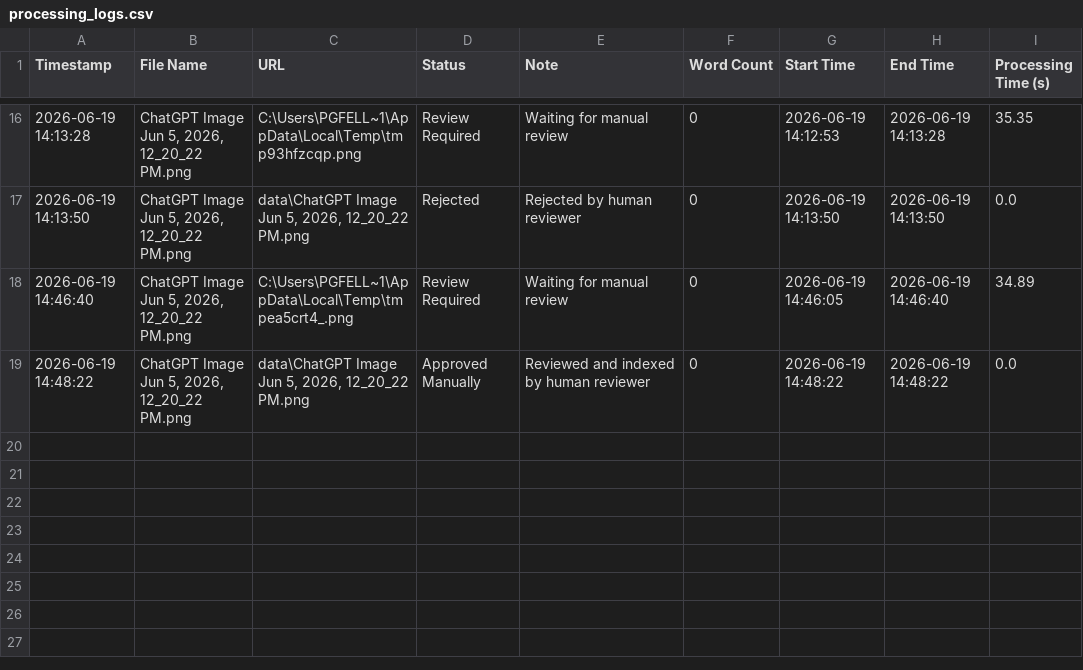
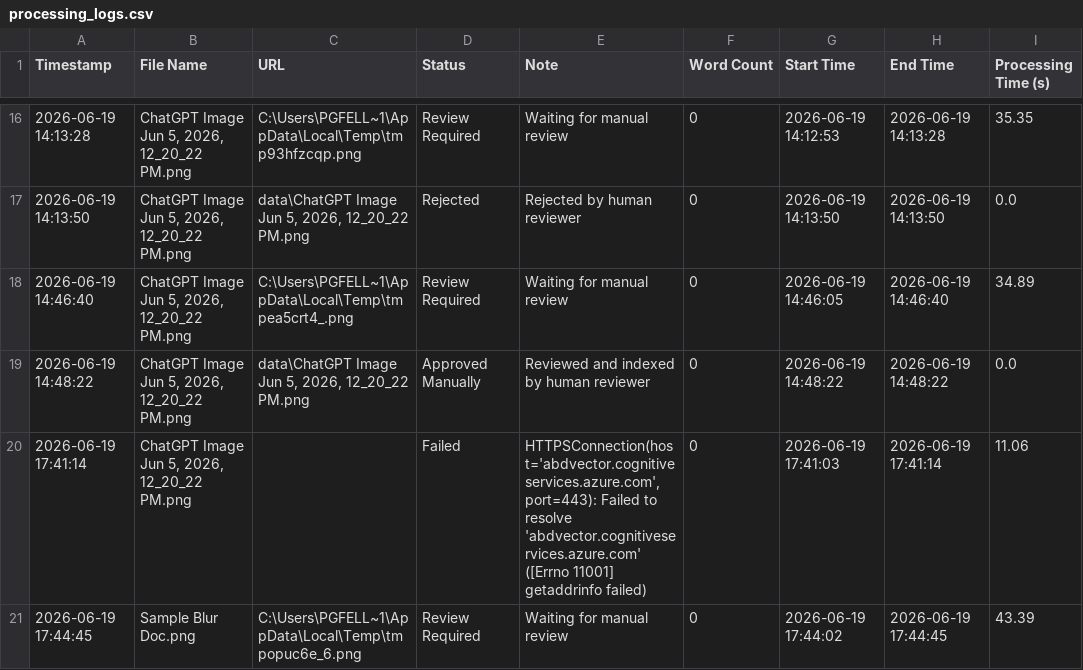
Before and after one commit to Sudesh1502/Ai-Powered-Document-Intelligence-Platform, a CSV file: processing_logs.csv, drawn as a sheet; only a part is shown, gaps mark what is left out; the diff names each change by its address in the sheet, - before the commit and + after, or states it on an @@ line.

```diff
--- a/processing_logs.csv
+++ b/processing_logs.csv
+row 20: 2026-06-19 17:41:14 | ChatGPT Image Jun 5, 2026, 12_20_22 PM.png |  | Failed | HTTPSConnection(host='abdvector.cognitiveservices.azure.com', port=443): Failed to resolve 'abdvector.cognitiveservices.azure.com' ([Errno 11001] getaddrinfo failed) | 0 | 2026-06-19 17:41:03 | 2026-06-19 17:41:14 | 11.06
+row 21: 2026-06-19 17:44:45 | Sample Blur Doc.png | C:\Users\PGFELL~1\AppData\Local\Temp\tmpopuc6e_6.png | Review Required | Waiting for manual review | 0 | 2026-06-19 17:44:02 | 2026-06-19 17:44:45 | 43.39
```
Also changed, not shown: 3 other files.
